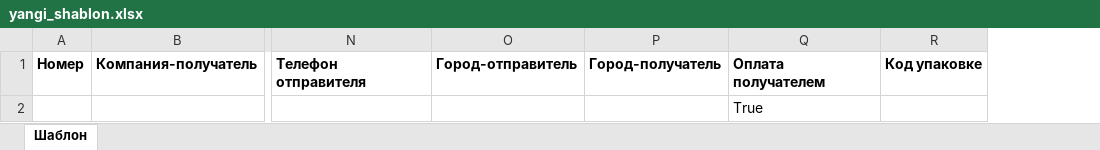
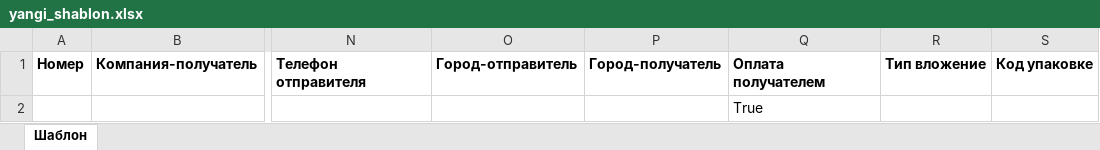
Before and after one commit to ibrohimov0521/emu_assistant_bot, an Excel workbook: templates/yangi_shablon.xlsx, sheet Шаблон, drawn as a sheet; only a part is shown, gaps mark what is left out; values as stored, in another font and other column widths than the file's, no borders; the diff names each change by its address in the sheet, - before the commit and + after, or states it on an @@ line.

Commit message:
Add template command and optional packaging fields

```diff
--- a/templates/yangi_shablon.xlsx (sheet Шаблон)
+++ b/templates/yangi_shablon.xlsx (sheet Шаблон)
+column R, row 1: Тип вложение
```
Also changed, not shown: 2 other files.
